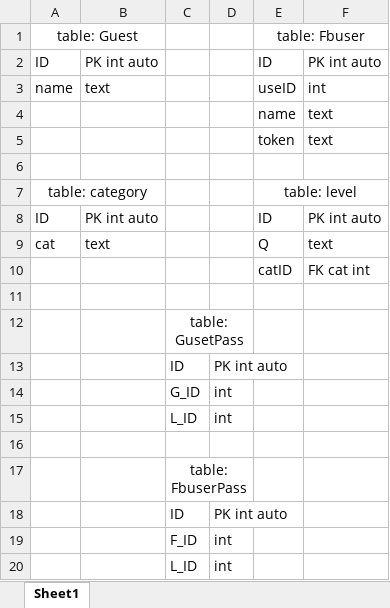
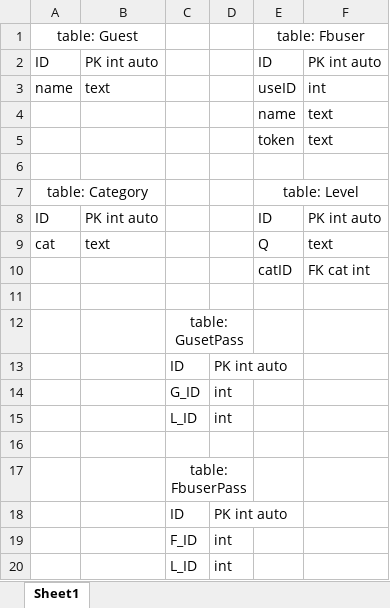
Before and after one commit to patorseing/ICTWordGuessingGames, an Excel workbook: Draft DB.xlsx, sheet Sheet1, drawn as a sheet; values as stored, in another font and other column widths than the file's, no borders; the diff names each change by its address in the sheet, - before the commit and + after, or states it on an @@ line.

Commit message:
Guest table is success FB is not success
start new activity

```diff
--- a/Draft DB.xlsx (sheet Sheet1)
+++ b/Draft DB.xlsx (sheet Sheet1)
-A7: table: category
+A7: table: Category
-E7: table: level
+E7: table: Level
```
Also changed, not shown: 29 other files.
